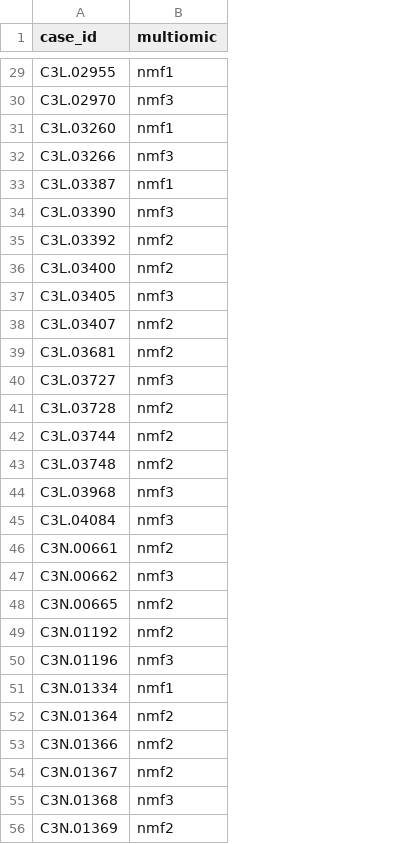
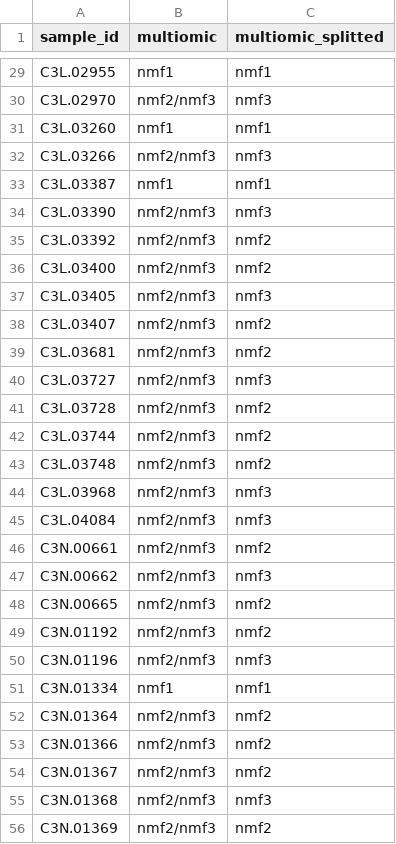
Before and after one commit to SchillingLabProteomics/ProteoBoostR, a TSV file: GBM_testcase/CPTAC_annot.tsv, drawn as a sheet; only a part is shown, gaps mark what is left out; the diff covers the shown part only; the diff names each change by its address in the sheet, - before the commit and + after, or states it on an @@ line.

```diff
--- a/GBM_testcase/CPTAC_annot.tsv
+++ b/GBM_testcase/CPTAC_annot.tsv
+column C (multiomic_splitted), rows 29-56: nmf1 | nmf3 | nmf1 | nmf3 | nmf1 | nmf3 | nmf2 | nmf2 | nmf3 | nmf2 | nmf2 | nmf3 | nmf2 | nmf2 | nmf2 | nmf3 | nmf3 | nmf2 | nmf3 | nmf2 | nmf2 | nmf3 | nmf1 | nmf2 | nmf2 | nmf2 | nmf3 | nmf2
-A1: case_id
+A1: sample_id
-B30 (multiomic): nmf3
+B30 (multiomic): nmf2/nmf3
-B32 (multiomic): nmf3
+B32 (multiomic): nmf2/nmf3
-B34 (multiomic): nmf3
+B34 (multiomic): nmf2/nmf3
-B35:B36 (multiomic): nmf2
+B35:B36 (multiomic): nmf2/nmf3
-B37 (multiomic): nmf3
+B37 (multiomic): nmf2/nmf3
-B38:B39 (multiomic): nmf2
+B38:B39 (multiomic): nmf2/nmf3
-B40 (multiomic): nmf3
+B40 (multiomic): nmf2/nmf3
-B41:B43 (multiomic): nmf2
+B41:B43 (multiomic): nmf2/nmf3
-B44:B45 (multiomic): nmf3
+B44:B45 (multiomic): nmf2/nmf3
-B46 (multiomic): nmf2
+B46 (multiomic): nmf2/nmf3
-B47 (multiomic): nmf3
+B47 (multiomic): nmf2/nmf3
-B48:B49 (multiomic): nmf2
+B48:B49 (multiomic): nmf2/nmf3
-B50 (multiomic): nmf3
+B50 (multiomic): nmf2/nmf3
-B52:B54 (multiomic): nmf2
+B52:B54 (multiomic): nmf2/nmf3
-B55 (multiomic): nmf3
+B55 (multiomic): nmf2/nmf3
-B56 (multiomic): nmf2
+B56 (multiomic): nmf2/nmf3
```
Also changed, not shown: 39 edited cells elsewhere in this file, 25 other files.
